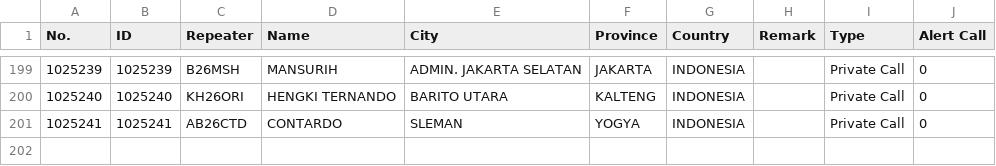
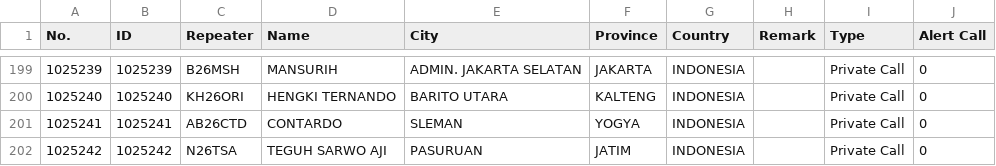
Before and after one commit to tombolptt/file_csv, a CSV file: DMUV32.csv, drawn as a sheet; only a part is shown, gaps mark what is left out.

Commit message:
Update kontak DMUV32.csv otomatis via Aplikasi

```diff
--- a/DMUV32.csv
+++ b/DMUV32.csv
@@ -201 +201,2 @@ No.,ID,Repeater,Name,City,Province,Country,Remark,Type,Alert Call
 1025241,1025241,AB26CTD,CONTARDO,SLEMAN,YOGYA,INDONESIA,,Private Call,0
+1025242,1025242,N26TSA,TEGUH SARWO AJI,PASURUAN,JATIM,INDONESIA,,Private Call,0
```
